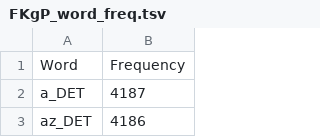
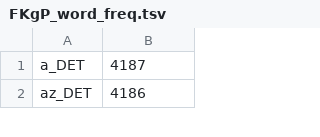
Before and after one commit to sdfghjklbn/sdfghjklbn.github.io, a TSV file: embedding-projector-standalone/data/FKgP_word_freq.tsv, drawn as a sheet; only a part is shown; the diff names each change by its address in the sheet, - before the commit and + after, or states it on an @@ line.

```diff
--- a/embedding-projector-standalone/data/FKgP_word_freq.tsv
+++ b/embedding-projector-standalone/data/FKgP_word_freq.tsv
-row 1: Word | Frequency
```
Also changed, not shown: embedding-projector-standalone/data/Jobbik_word_freq.tsv, embedding-projector-standalone/data/KDNP_word_freq.tsv, 9 other files.
